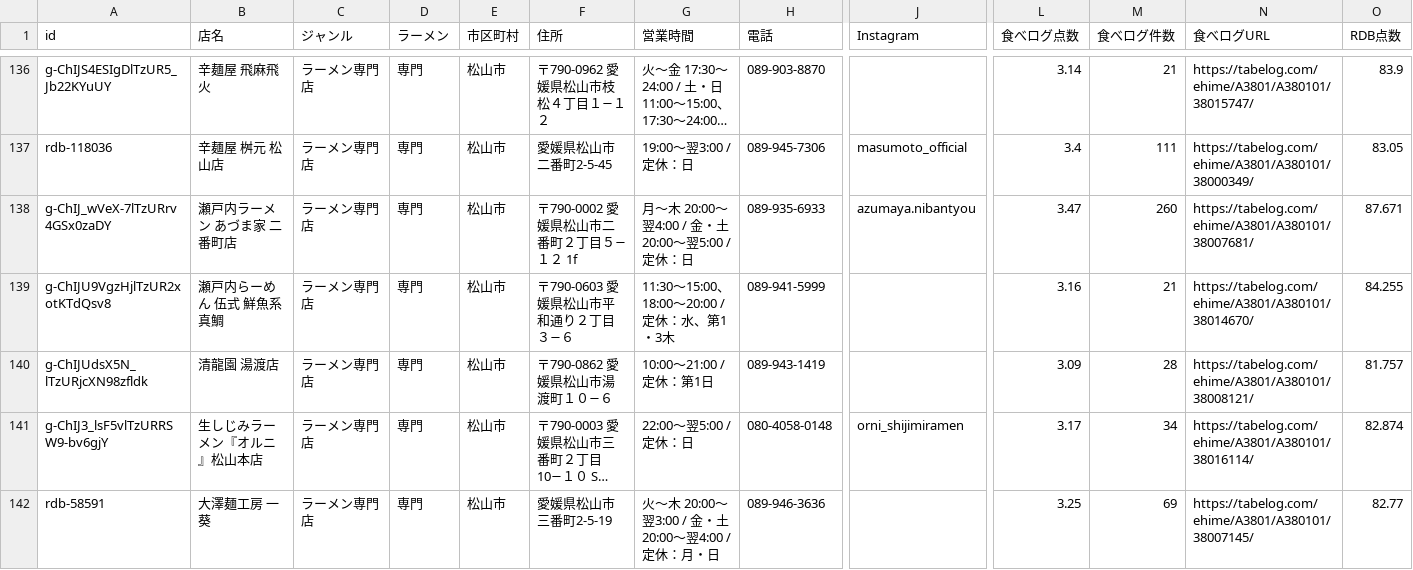
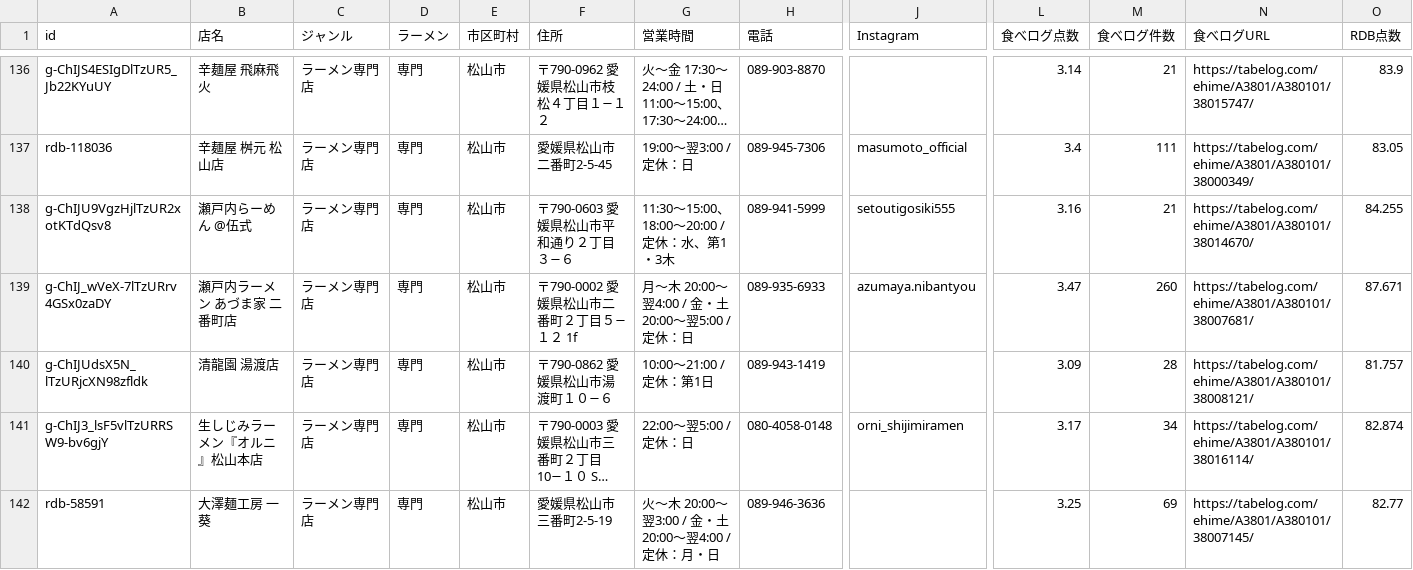
Before and after one commit to uskpn/ramen38, a CSV file: exports/shops-all.csv, drawn as a sheet; only a part is shown, gaps mark what is left out; long unchanged cells end in …; removed rows and columns are numbered as before the commit, all else as after; rows hold the shown columns only; the diff names each change by its address in the sheet, - before the commit and + after, or states it on an @@ line.

```diff
--- a/exports/shops-all.csv
+++ b/exports/shops-all.csv
+row 138: g-ChIJU9VgzHjlTzUR2xotKTdQsv8 | 瀬戸内らーめん @伍式 | ラーメン専門店 | 専門 | 松山市 | 〒790-0603 愛媛県松山市平和通り２丁目３−６ | 11:30〜15:00、18:00〜20:00 / 定休：水、第1・3木 | 089-941-5999 | setoutigosiki555 | 3.16 | 21 | https://tabelog.com/ehime/A3801/A380101/38014670/ | 84.255
-row 139: g-ChIJU9VgzHjlTzUR2xotKTdQsv8 | 瀬戸内らーめん 伍式 鮮魚系真鯛 | ラーメン専門店 | 専門 | 松山市 | 〒790-0603 愛媛県松山市平和通り２丁目３−６ | 11:30〜15:00、18:00〜20:00 / 定休：水、第1・3木 | 089-941-5999 |  | 3.16 | 21 | https://tabelog.com/ehime/A3801/A380101/38014670/ | 84.255
```
Also changed, not shown: data/hours-sources.csv, data/tags.csv, 1 other file.
